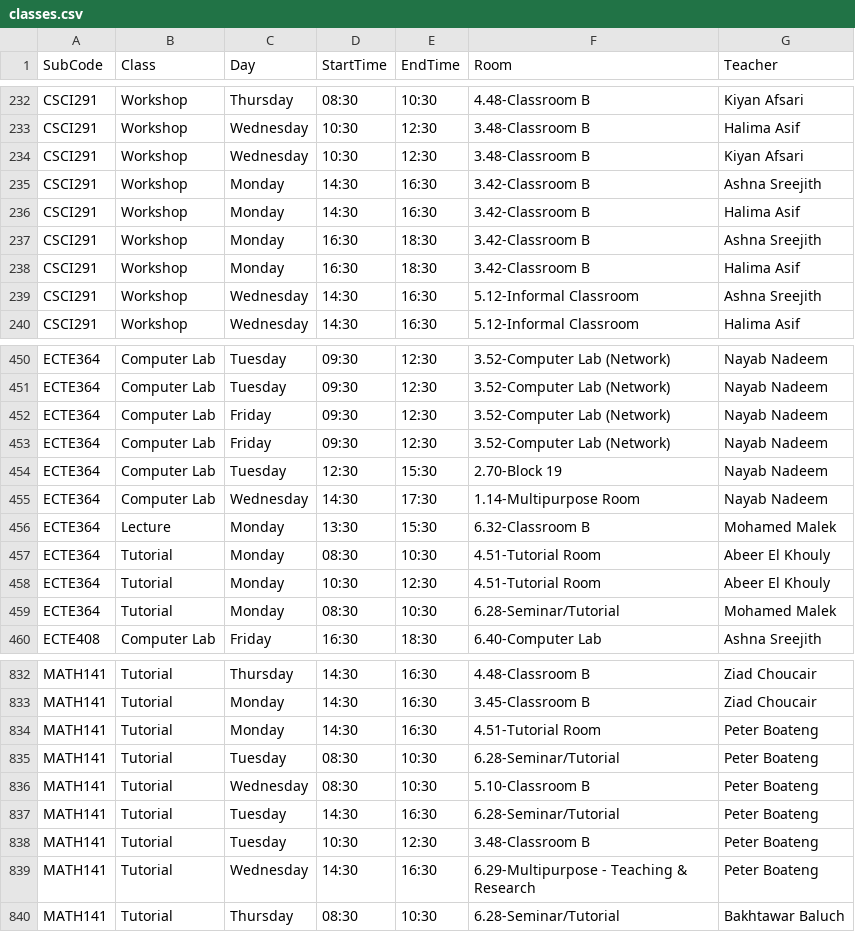
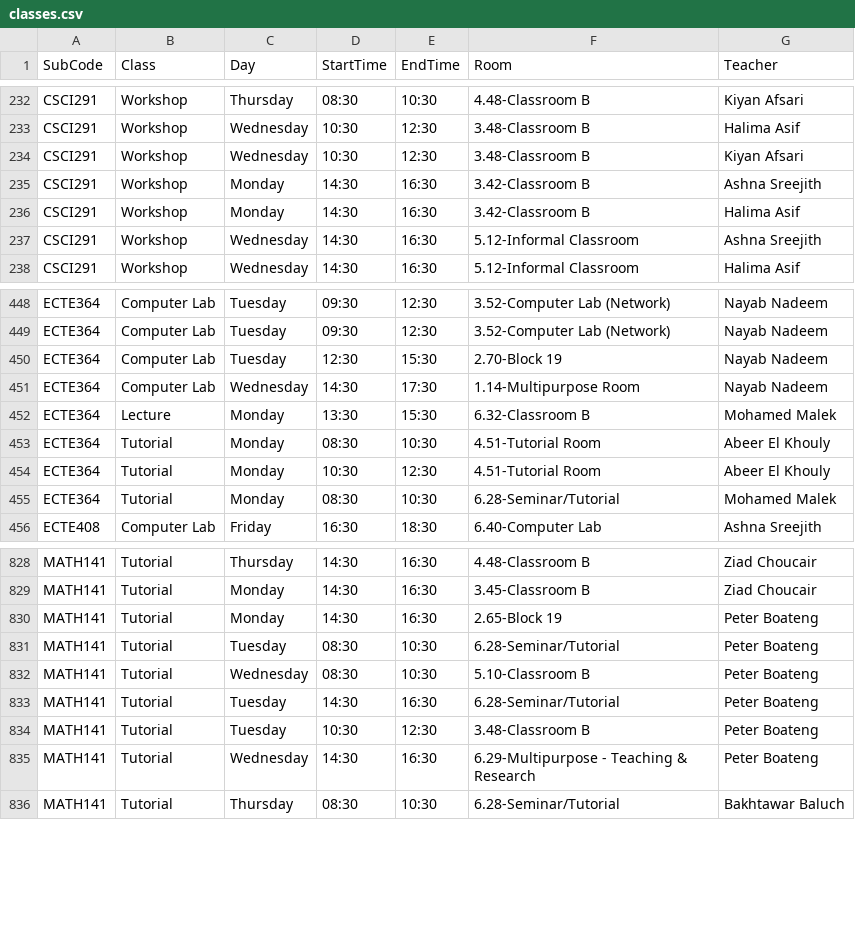
Before and after one commit to tahayparker/vaila, a CSV file: public/classes.csv, drawn as a sheet; only a part is shown, gaps mark what is left out.

Commit message:
Update timetable CSV and professor schedule JSON [skip deploy]

```diff
--- a/public/classes.csv
+++ b/public/classes.csv
@@ -236,4 +236,2 @@ CSCI291,Workshop,Monday,14:30,16:30,3.42-Classroom B,Ashna Sreejith
 CSCI291,Workshop,Monday,14:30,16:30,3.42-Classroom B,Halima Asif
-CSCI291,Workshop,Monday,16:30,18:30,3.42-Classroom B,Ashna Sreejith
-CSCI291,Workshop,Monday,16:30,18:30,3.42-Classroom B,Halima Asif
 CSCI291,Workshop,Wednesday,14:30,16:30,5.12-Informal Classroom,Ashna Sreejith
@@ -451,4 +449,2 @@ ECTE364,Computer Lab,Tuesday,09:30,12:30,3.52-Computer Lab (Network),Nayab Nadee
 ECTE364,Computer Lab,Tuesday,09:30,12:30,3.52-Computer Lab (Network),Nayab Nadeem
-ECTE364,Computer Lab,Friday,09:30,12:30,3.52-Computer Lab (Network),Nayab Nadeem
-ECTE364,Computer Lab,Friday,09:30,12:30,3.52-Computer Lab (Network),Nayab Nadeem
 ECTE364,Computer Lab,Tuesday,12:30,15:30,2.70-Block 19,Nayab Nadeem
@@ -833,3 +829,3 @@ MATH141,Tutorial,Thursday,14:30,16:30,4.48-Classroom B,Ziad Choucair
 MATH141,Tutorial,Monday,14:30,16:30,3.45-Classroom B,Ziad Choucair
-MATH141,Tutorial,Monday,14:30,16:30,4.51-Tutorial Room,Peter Boateng
+MATH141,Tutorial,Monday,14:30,16:30,2.65-Block 19,Peter Boateng
 MATH141,Tutorial,Tuesday,08:30,10:30,6.28-Seminar/Tutorial,Peter Boateng
```
